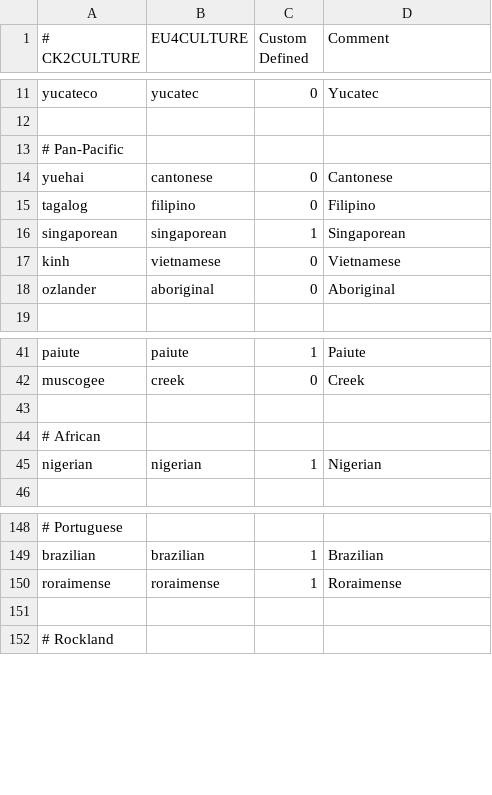
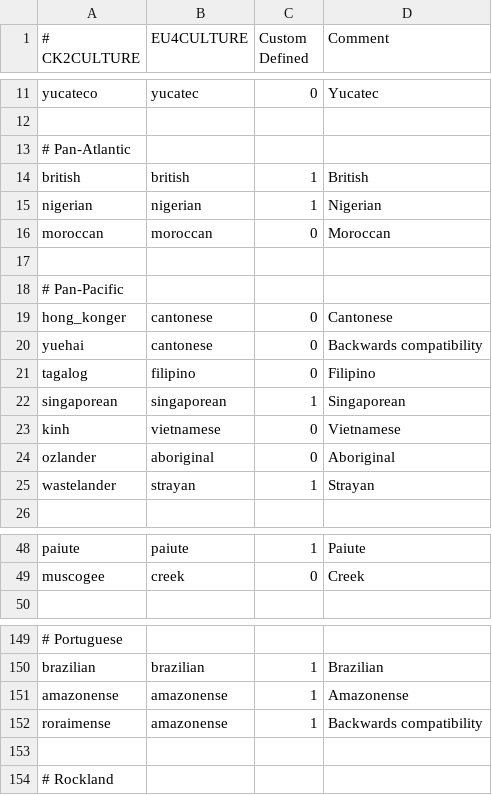
Before and after one commit to Dryhad/long-after-the-end, a CSV file: After the End - EU4 Converter/eu4_converter/culture_table.csv, drawn as a sheet; only a part is shown, gaps mark what is left out; removed rows and columns are numbered as before the commit, all else as after; the diff covers the shown part only; the diff names each change by its address in the sheet, - before the commit and + after, or states it on an @@ line.

```diff
--- a/After the End - EU4 Converter/eu4_converter/culture_table.csv
+++ b/After the End - EU4 Converter/eu4_converter/culture_table.csv
+row 13: # Pan-Atlantic
@@ row 143 moved to row 14: british @@
@@ row 45 moved to row 15: nigerian @@
+row 16: moroccan | moroccan | 0 | Moroccan
+row 17: (empty)
+row 19: hong_konger | cantonese | 0 | Cantonese
-D20 (Comment): Cantonese
+D20 (Comment): Backwards compatibility
+row 25: wastelander | strayan | 1 | Strayan
-row 43: (empty)
-row 44: # African
+row 151: amazonense | amazonense | 1 | Amazonense
-B152 (EU4CULTURE): roraimense
+B152 (EU4CULTURE): amazonense
-D152 (Comment): Roraimense
+D152 (Comment): Backwards compatibility
```
Also changed, not shown: 2 removed rows elsewhere in this file, After the End - EU4 Converter/eu4_converter/government_table.csv, 3 other files.
